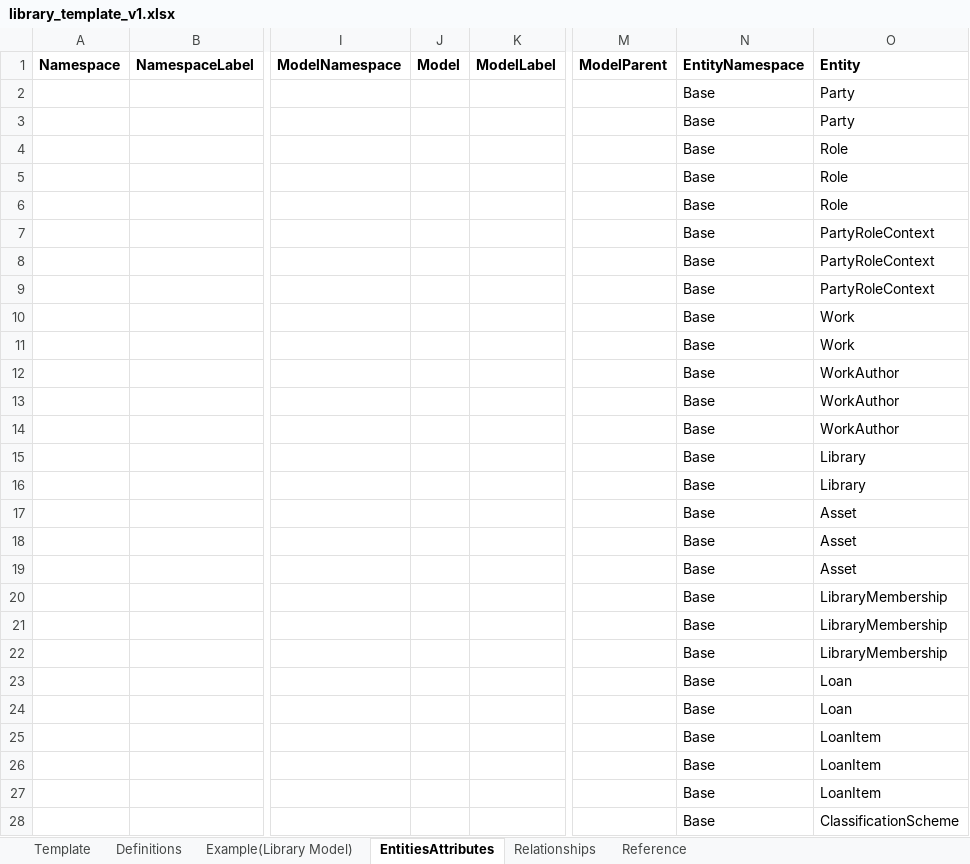
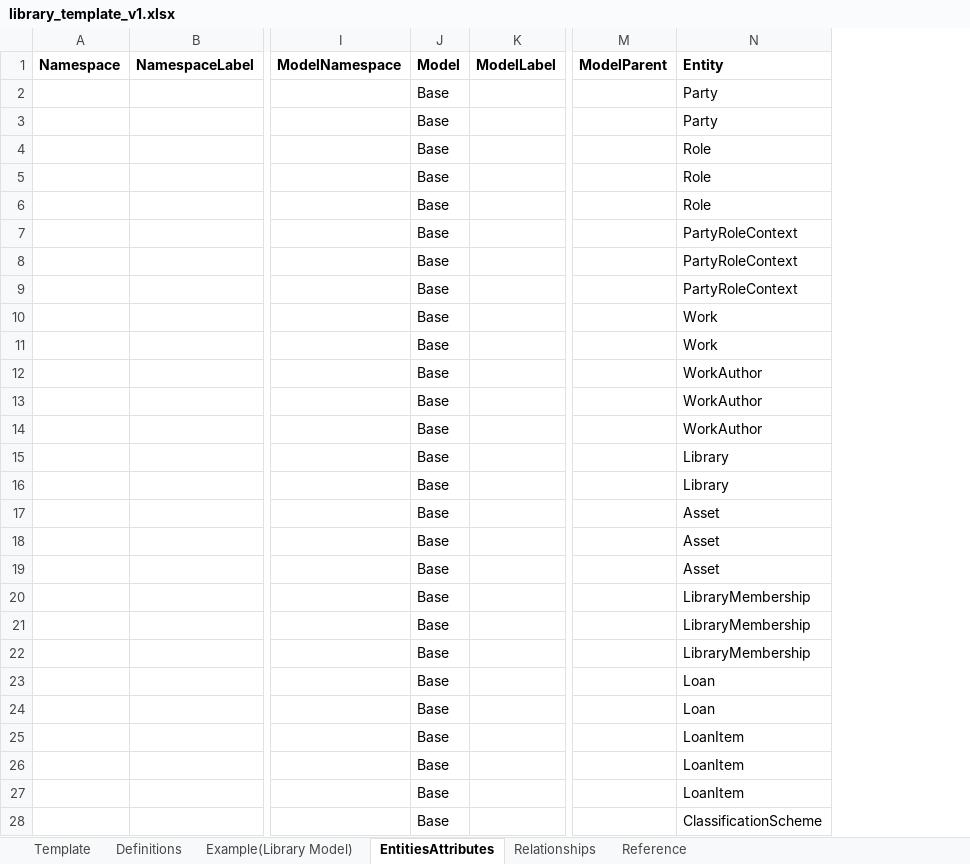
Before and after one commit to ThomasKimber/kgraphing-ontology-datamodelling, an Excel workbook: samples/library_template_v1.xlsx, sheet EntitiesAttributes, drawn as a sheet; only a part is shown, gaps mark what is left out; values as stored, in another font and other column widths than the file's, no borders; the diff covers the shown part only; the diff names each change by its address in the sheet, - before the commit and + after, or states it on an @@ line.

```diff
--- a/samples/library_template_v1.xlsx (sheet EntitiesAttributes)
+++ b/samples/library_template_v1.xlsx (sheet EntitiesAttributes)
-column N (EntityNamespace), rows 2-28: all Base
-J2:J28 (Model): (empty)
+J2:J28 (Model): Base
```
Also changed, not shown: 8 edited cells elsewhere in this sheet, sheet Example(Library Model), sheet Relationships, mappings/data_domains_template.xlsx, mappings/datamodel_template_v1.xlsx, 13 other files.
